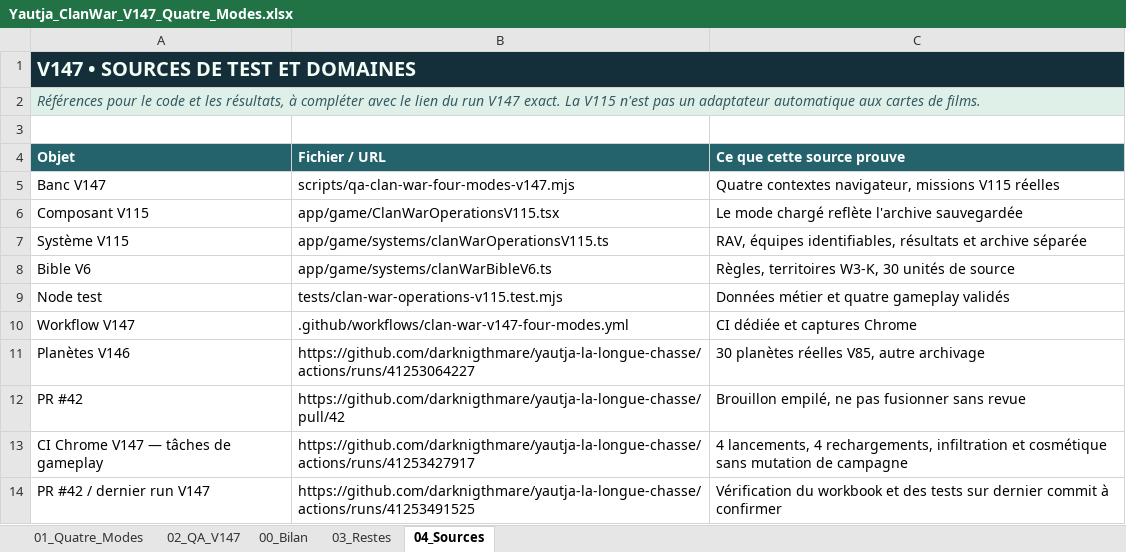
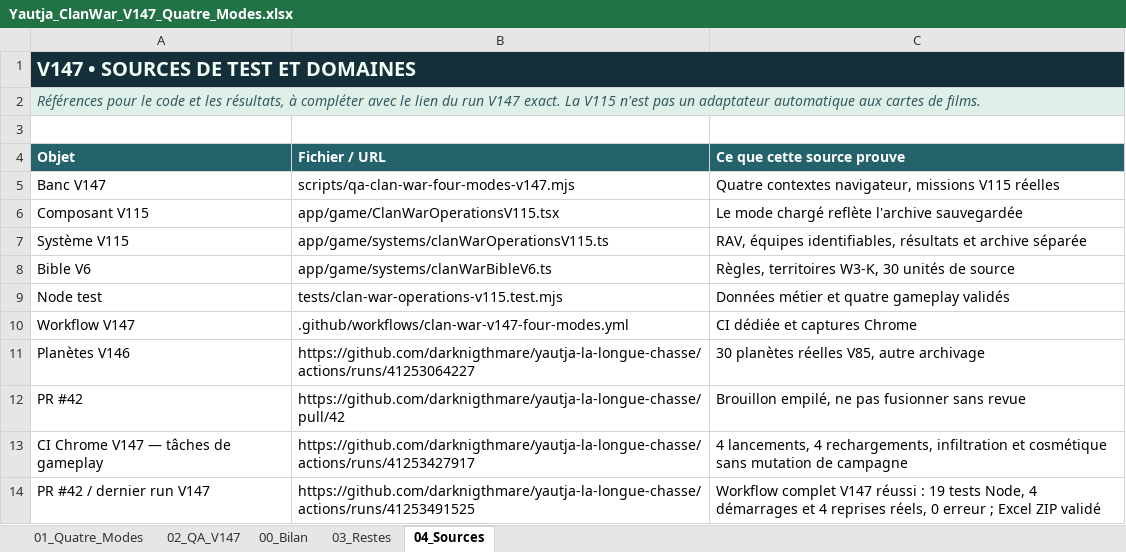
Before and after one commit to darknigthmare/yautja-la-longue-chasse, an Excel workbook: docs/Yautja_ClanWar_V147_Quatre_Modes.xlsx, sheet 04_Sources, drawn as a sheet; values as stored, in another font and other column widths than the file's, no borders; the diff names each change by its address in the sheet, - before the commit and + after, or states it on an @@ line.

Commit message:
docs(v147): confirm green full workflow 4/4 real gameplay modes, evidence artifact and Excel metrics

```diff
--- a/docs/Yautja_ClanWar_V147_Quatre_Modes.xlsx (sheet 04_Sources)
+++ b/docs/Yautja_ClanWar_V147_Quatre_Modes.xlsx (sheet 04_Sources)
-C14 (Ce que cette source prouve): Vérification du workbook et des tests sur dernier commit à confirmer
+C14 (Ce que cette source prouve): Workflow complet V147 réussi : 19 tests Node, 4 démarrages et 4 reprises réels, 0 erreur ; Excel ZIP validé
```
Also changed, not shown: sheet 00_Bilan.
